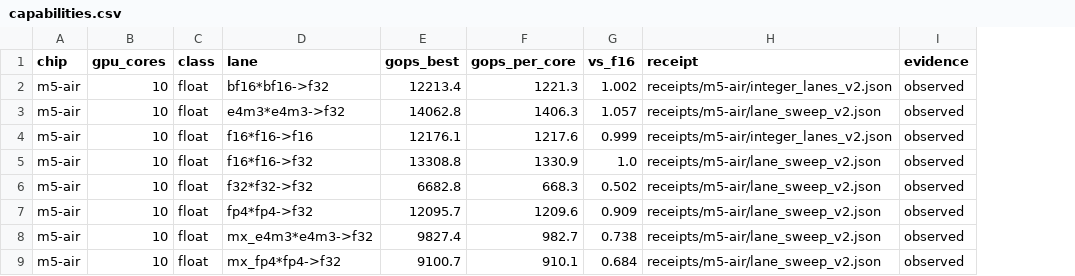
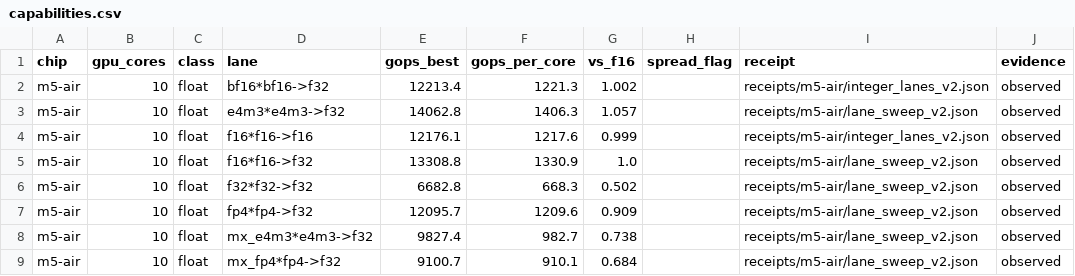
Before and after one commit to kaaburgh/apple-matrix-capabilities, a CSV file: matrix/capabilities.csv, drawn as a sheet; only a part is shown; the diff names each change by its address in the sheet, - before the commit and + after, or states it on an @@ line.

Commit message:
validate every receipt; enforce schema-2 semantics in the matrix tool
- receipts/schema.json: accepted formats for the three measured probe
  families plus a legacy/imported branch (pre-schema-2 and sibling-project
  receipts) that is background evidence and may not back cells
- build_matrix.py validates all receipts under receipts/ (not just cited
  ones): strict JSON, schema, finite numbers, valid statuses, checks
  consistency, protocol shape/mode, and completion evidence (complete flag
  or coverage cross-check for pre-flag receipts); complete: false or
  unproven coverage is rejected and so is citing a pre-schema-2 receipt
- cell checks now include symlink-safe realpath containment inside
  receipts/<chip>/ and rounding-aware rate/vs_f16 cross-checks
- evidence model narrowed: a chip carrying measured lanes must be
  'observed'; reported/inferred remain reserved and unused
- views: chip notes, per-chip f16 denominator with its receipt, a receipt
  index with completion evidence and worst sample spread, and >2x spread
  flags on cells and in the CSV (written with the csv module)
- tests: schema-2 fixtures plus new negative cases (checkpoint, unproven
  coverage, legacy citation, NaN/non-finite, symlink escape, protocol
  mode/shape, failed check under ok, uncited malformed receipt) and
  CPU-only probe/common tests with a stubbed MLX (packing discovery,
  sanitize, atomic writes, arg validation)
- CI: Python 3.12, bounded jsonschema plus numpy, compile-check _common

```diff
--- a/matrix/capabilities.csv
+++ b/matrix/capabilities.csv
+column H (spread_flag), empty
```
Also changed, not shown: 7 other files.
